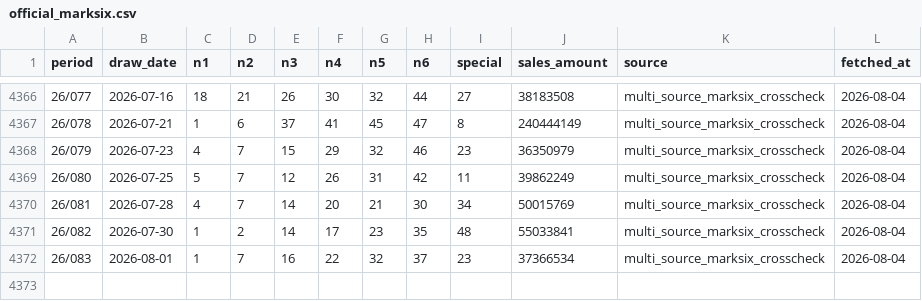
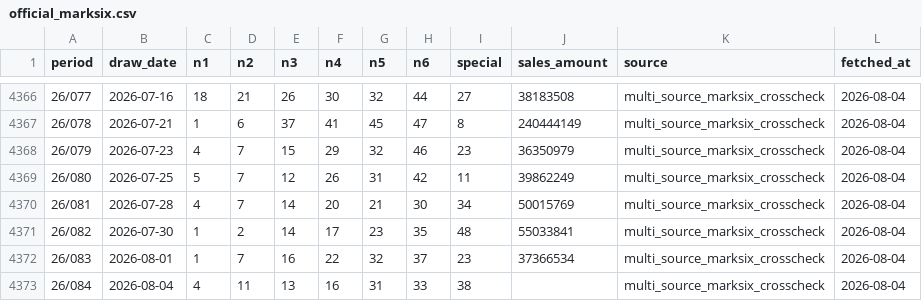
Before and after one commit to pingshen670822/hong-kong-marksix-ironlaw, a CSV file: data/official_marksix.csv, drawn as a sheet; only a part is shown, gaps mark what is left out.

```diff
--- a/data/official_marksix.csv
+++ b/data/official_marksix.csv
@@ -4372 +4372,2 @@
 26/083,2026-08-01,1,7,16,22,32,37,23,37366534,multi_source_marksix_crosscheck,2026-08-04
+26/084,2026-08-04,4,11,13,16,31,33,38,,multi_source_marksix_crosscheck,2026-08-04
```
Also changed, not shown: 22 other files.
